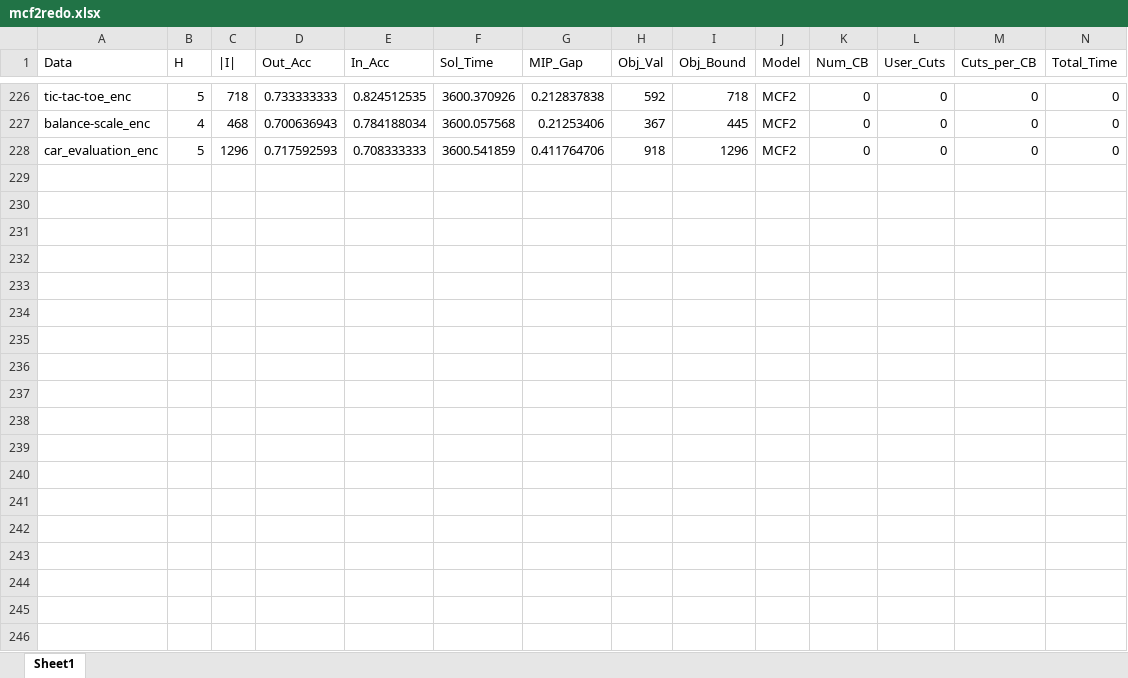
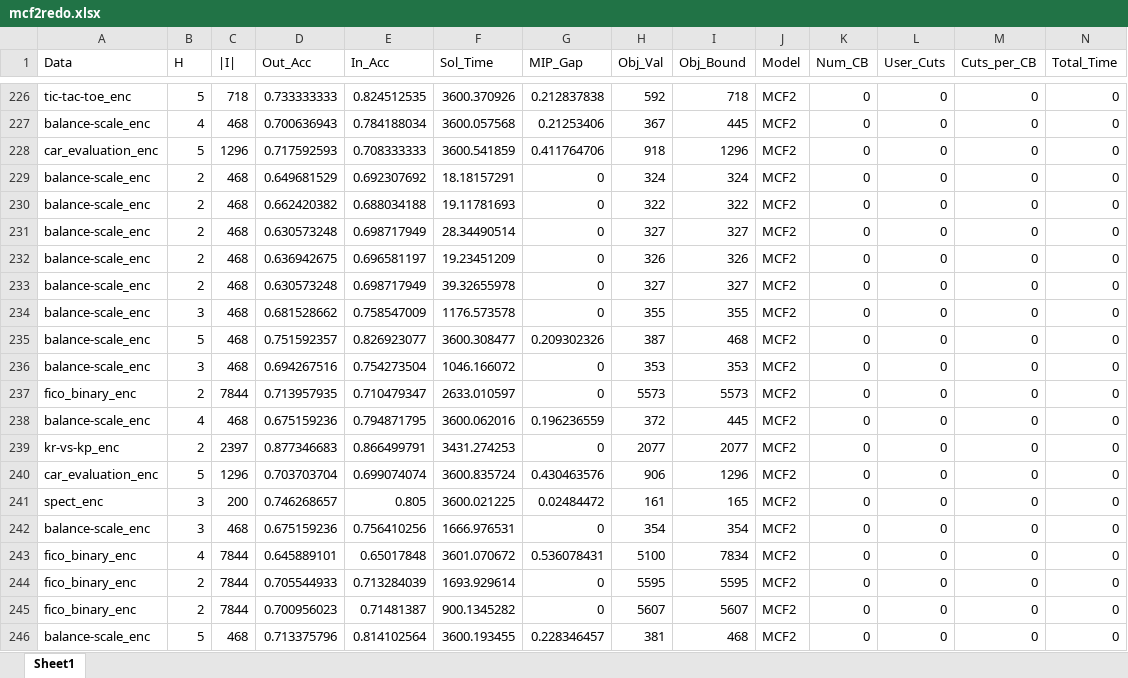
Before and after one commit to brandalston/OBCT, an Excel workbook: Code/results_files/mcf2redo.xlsx, sheet Sheet1, drawn as a sheet; only a part is shown, gaps mark what is left out; values as stored, in another font and other column widths than the file's, no borders; rows hold the shown columns only; the diff covers the shown part only; the diff names each change by its address in the sheet, - before the commit and + after, or states it on an @@ line.

```diff
--- a/Code/results_files/mcf2redo.xlsx (sheet Sheet1)
+++ b/Code/results_files/mcf2redo.xlsx (sheet Sheet1)
+row 229: balance-scale_enc | 2 | 468 | 0.649681529 | 0.692307692 | 18.18157291 | 0 | 324 | 324 | MCF2 | 0 | 0 | 0 | 0
+row 230: balance-scale_enc | 2 | 468 | 0.662420382 | 0.688034188 | 19.11781693 | 0 | 322 | 322 | MCF2 | 0 | 0 | 0 | 0
+row 231: balance-scale_enc | 2 | 468 | 0.630573248 | 0.698717949 | 28.34490514 | 0 | 327 | 327 | MCF2 | 0 | 0 | 0 | 0
+row 232: balance-scale_enc | 2 | 468 | 0.636942675 | 0.696581197 | 19.23451209 | 0 | 326 | 326 | MCF2 | 0 | 0 | 0 | 0
+row 233: balance-scale_enc | 2 | 468 | 0.630573248 | 0.698717949 | 39.32655978 | 0 | 327 | 327 | MCF2 | 0 | 0 | 0 | 0
+row 234: balance-scale_enc | 3 | 468 | 0.681528662 | 0.758547009 | 1176.573578 | 0 | 355 | 355 | MCF2 | 0 | 0 | 0 | 0
+row 235: balance-scale_enc | 5 | 468 | 0.751592357 | 0.826923077 | 3600.308477 | 0.209302326 | 387 | 468 | MCF2 | 0 | 0 | 0 | 0
+row 236: balance-scale_enc | 3 | 468 | 0.694267516 | 0.754273504 | 1046.166072 | 0 | 353 | 353 | MCF2 | 0 | 0 | 0 | 0
+row 237: fico_binary_enc | 2 | 7844 | 0.713957935 | 0.710479347 | 2633.010597 | 0 | 5573 | 5573 | MCF2 | 0 | 0 | 0 | 0
+row 238: balance-scale_enc | 4 | 468 | 0.675159236 | 0.794871795 | 3600.062016 | 0.196236559 | 372 | 445 | MCF2 | 0 | 0 | 0 | 0
+row 239: kr-vs-kp_enc | 2 | 2397 | 0.877346683 | 0.866499791 | 3431.274253 | 0 | 2077 | 2077 | MCF2 | 0 | 0 | 0 | 0
+row 240: car_evaluation_enc | 5 | 1296 | 0.703703704 | 0.699074074 | 3600.835724 | 0.430463576 | 906 | 1296 | MCF2 | 0 | 0 | 0 | 0
+row 241: spect_enc | 3 | 200 | 0.746268657 | 0.805 | 3600.021225 | 0.02484472 | 161 | 165 | MCF2 | 0 | 0 | 0 | 0
+row 242: balance-scale_enc | 3 | 468 | 0.675159236 | 0.756410256 | 1666.976531 | 0 | 354 | 354 | MCF2 | 0 | 0 | 0 | 0
+row 243: fico_binary_enc | 4 | 7844 | 0.645889101 | 0.65017848 | 3601.070672 | 0.536078431 | 5100 | 7834 | MCF2 | 0 | 0 | 0 | 0
+row 244: fico_binary_enc | 2 | 7844 | 0.705544933 | 0.713284039 | 1693.929614 | 0 | 5595 | 5595 | MCF2 | 0 | 0 | 0 | 0
+row 245: fico_binary_enc | 2 | 7844 | 0.700956023 | 0.71481387 | 900.1345282 | 0 | 5607 | 5607 | MCF2 | 0 | 0 | 0 | 0
+row 246: balance-scale_enc | 5 | 468 | 0.713375796 | 0.814102564 | 3600.193455 | 0.228346457 | 381 | 468 | MCF2 | 0 | 0 | 0 | 0
```
Also changed, not shown: 31 added rows, 1 removed row and 262 edited cells elsewhere in this sheet, 1 other file.
